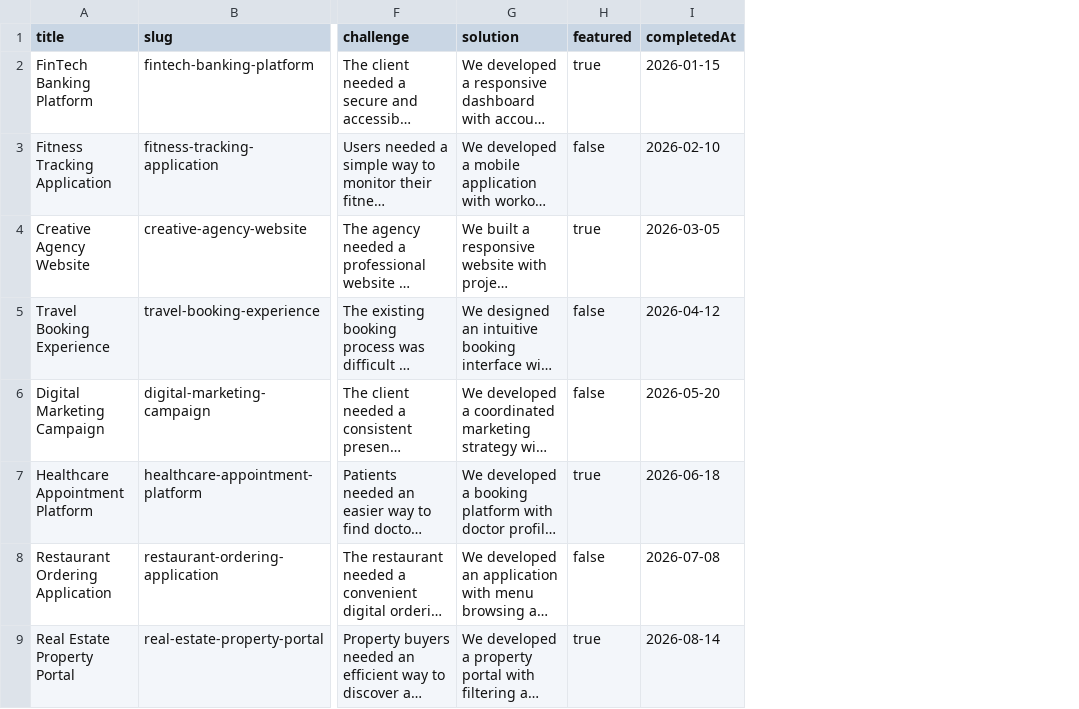
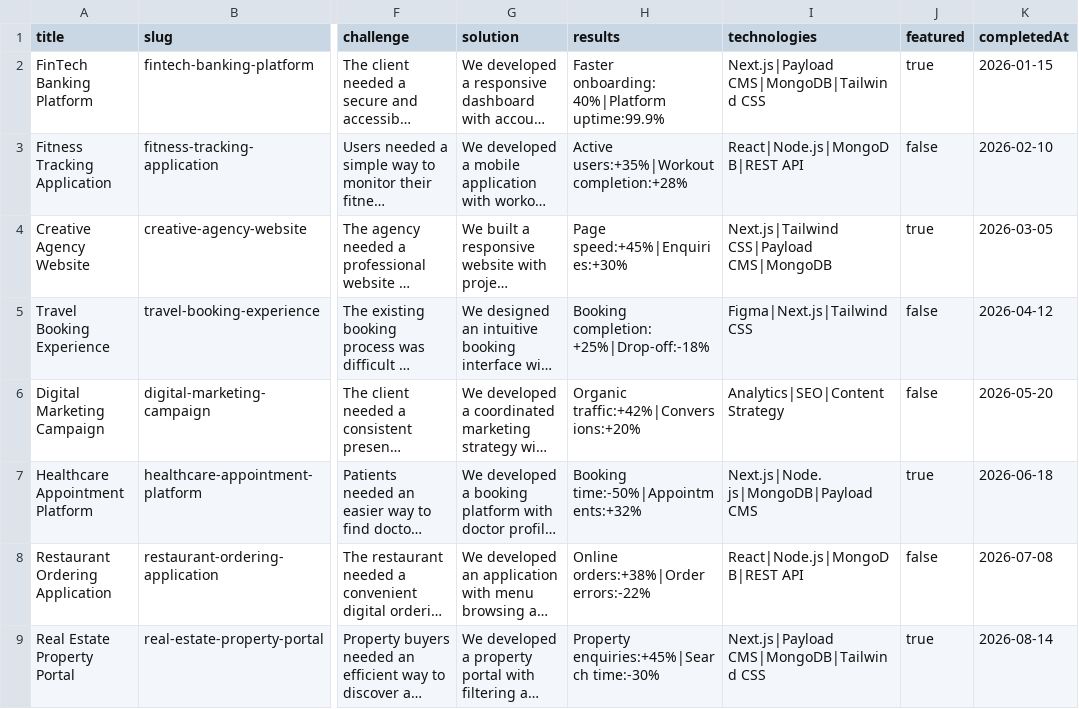
Before and after one commit to DeepuPauly/tiron-case-studies, a CSV file: seed.csv, drawn as a sheet; only a part is shown, gaps mark what is left out; long unchanged cells end in …; the diff names each change by its address in the sheet, - before the commit and + after, or states it on an @@ line.

```diff
--- a/seed.csv
+++ b/seed.csv
+column H (results), rows 2-9: Faster onboarding:40%|Platform uptime:99.9% | Active users:+35%|Workout completion:+28% | Page speed:+45%|Enquiries:+30% | Booking completion:+25%|Drop-off:-18% | Organic traffic:+42%|Conversions:+20% | Booking time:-50%|Appointments:+32% | Online orders:+38%|Order errors:-22% | Property enquiries:+45%|Search time:-30%
+column I (technologies), rows 2-9: Next.js|Payload CMS|MongoDB|Tailwind CSS | React|Node.js|MongoDB|REST API | Next.js|Tailwind CSS|Payload CMS|MongoDB | Figma|Next.js|Tailwind CSS | Analytics|SEO|Content Strategy | Next.js|Node.js|MongoDB|Payload CMS | React|Node.js|MongoDB|REST API | Next.js|Payload CMS|MongoDB|Tailwind CSS
```
Also changed, not shown: 4 other files.
